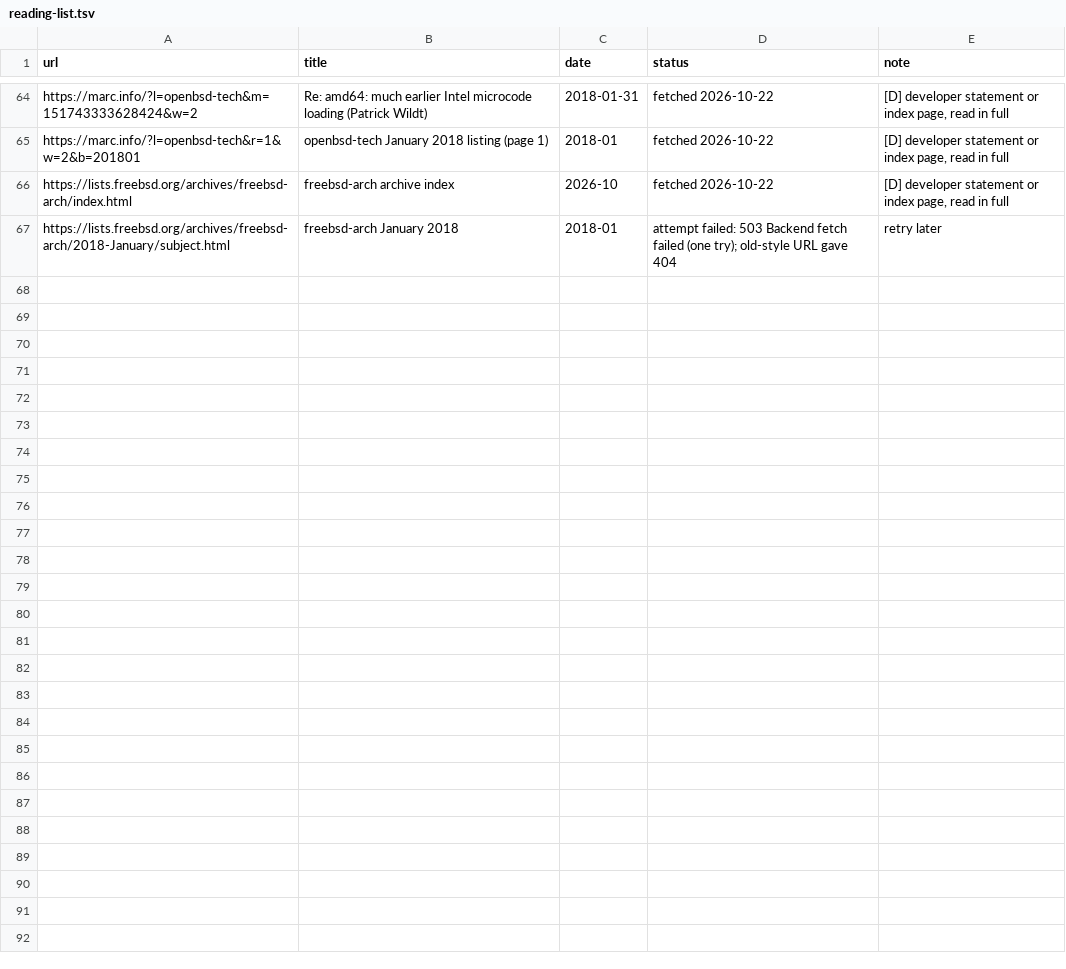
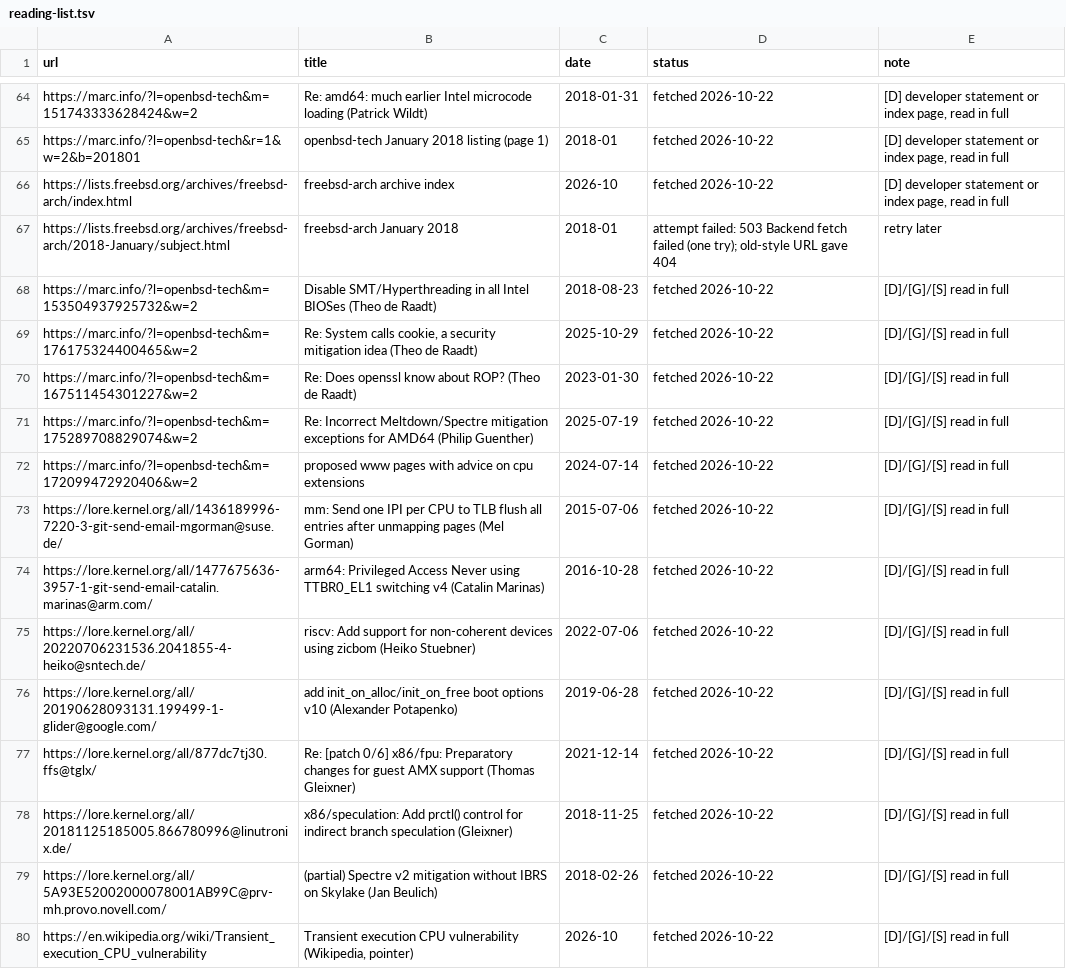
Before and after one commit to moebiusV/pdp64, a TSV file: docs/codegen-data/kernelpain/reading-list.tsv, drawn as a sheet; only a part is shown, gaps mark what is left out; the diff covers the shown part only; the diff names each change by its address in the sheet, - before the commit and + after, or states it on an @@ line.

Commit message:
docs: kernel-pain-points: more developer statements (TLB IPIs, PAN emulation, Zicbom, init_on_alloc, SMT, OpenBSD composition of mitigations); reading list

```diff
--- a/docs/codegen-data/kernelpain/reading-list.tsv
+++ b/docs/codegen-data/kernelpain/reading-list.tsv
+row 68: https://marc.info/?l=openbsd-tech&m=153504937925732&w=2 | Disable SMT/Hyperthreading in all Intel BIOSes (Theo de Raadt) | 2018-08-23 | fetched 2026-10-22 | [D]/[G]/[S] read in full
+row 69: https://marc.info/?l=openbsd-tech&m=176175324400465&w=2 | Re: System calls cookie, a security mitigation idea (Theo de Raadt) | 2025-10-29 | fetched 2026-10-22 | [D]/[G]/[S] read in full
+row 70: https://marc.info/?l=openbsd-tech&m=167511454301227&w=2 | Re: Does openssl know about ROP? (Theo de Raadt) | 2023-01-30 | fetched 2026-10-22 | [D]/[G]/[S] read in full
+row 71: https://marc.info/?l=openbsd-tech&m=175289708829074&w=2 | Re: Incorrect Meltdown/Spectre mitigation exceptions for AMD64 (Philip Guenther) | 2025-07-19 | fetched 2026-10-22 | [D]/[G]/[S] read in full
+row 72: https://marc.info/?l=openbsd-tech&m=172099472920406&w=2 | proposed www pages with advice on cpu extensions | 2024-07-14 | fetched 2026-10-22 | [D]/[G]/[S] read in full
+row 73: https://lore.kernel.org/all/1436189996-7220-3-git-send-email-mgorman@suse.de/ | mm: Send one IPI per CPU to TLB flush all entries after unmapping pages (Mel Gorman) | 2015-07-06 | fetched 2026-10-22 | [D]/[G]/[S] read in full
+row 74: https://lore.kernel.org/all/1477675636-3957-1-git-send-email-catalin.marinas@arm.com/ | arm64: Privileged Access Never using TTBR0_EL1 switching v4 (Catalin Marinas) | 2016-10-28 | fetched 2026-10-22 | [D]/[G]/[S] read in full
+row 75: https://lore.kernel.org/all/20220706231536.2041855-4-heiko@sntech.de/ | riscv: Add support for non-coherent devices using zicbom (Heiko Stuebner) | 2022-07-06 | fetched 2026-10-22 | [D]/[G]/[S] read in full
+row 76: https://lore.kernel.org/all/20190628093131.199499-1-glider@google.com/ | add init_on_alloc/init_on_free boot options v10 (Alexander Potapenko) | 2019-06-28 | fetched 2026-10-22 | [D]/[G]/[S] read in full
+row 77: https://lore.kernel.org/all/877dc7tj30.ffs@tglx/ | Re: [patch 0/6] x86/fpu: Preparatory changes for guest AMX support (Thomas Gleixner) | 2021-12-14 | fetched 2026-10-22 | [D]/[G]/[S] read in full
+row 78: https://lore.kernel.org/all/20181125185005.866780996@linutronix.de/ | x86/speculation: Add prctl() control for indirect branch speculation (Gleixner) | 2018-11-25 | fetched 2026-10-22 | [D]/[G]/[S] read in full
+row 79: https://lore.kernel.org/all/5A93E52002000078001AB99C@prv-mh.provo.novell.com/ | (partial) Spectre v2 mitigation without IBRS on Skylake (Jan Beulich) | 2018-02-26 | fetched 2026-10-22 | [D]/[G]/[S] read in full
+row 80: https://en.wikipedia.org/wiki/Transient_execution_CPU_vulnerability | Transient execution CPU vulnerability (Wikipedia, pointer) | 2026-10 | fetched 2026-10-22 | [D]/[G]/[S] read in full
```
Also changed, not shown: 12 added rows elsewhere in this file, 1 other file.
